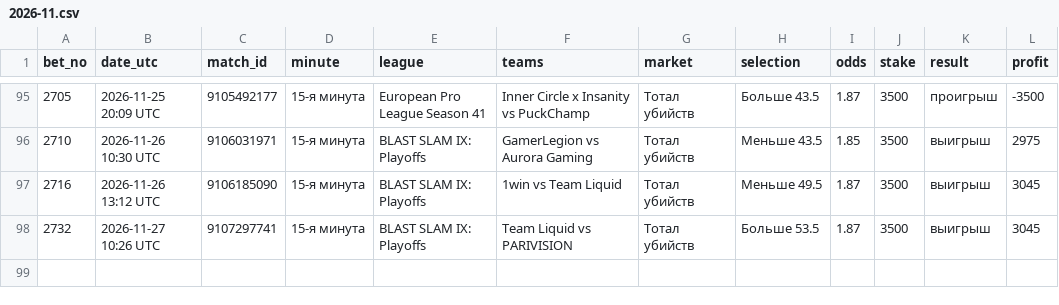
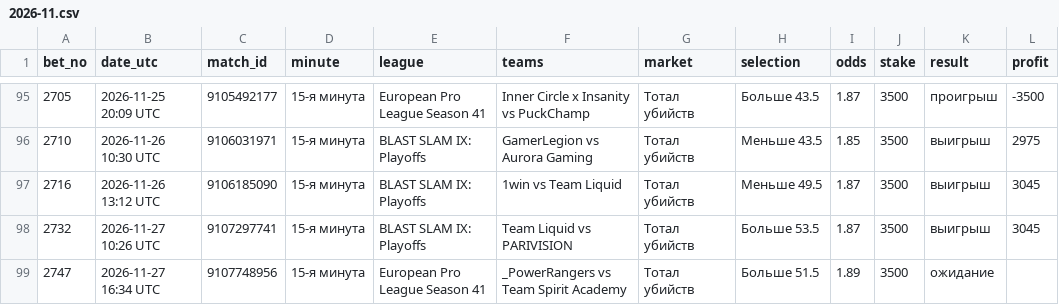
Before and after one commit to betsaipro-predictions/betsaipro-predictions, a CSV file: bets/2026-11.csv, drawn as a sheet; only a part is shown, gaps mark what is left out.

```diff
--- a/bets/2026-11.csv
+++ b/bets/2026-11.csv
@@ -98 +98,2 @@ bet_no,date_utc,match_id,minute,league,teams,market,selection,odds,stake,result,
 2732,2026-11-27 10:26 UTC,9107297741,15-я минута,BLAST SLAM IX: Playoffs,Team Liquid vs PARIVISION,Тотал убийств,Больше 53.5,1.87,3500,выигрыш,3045
+2747,2026-11-27 16:34 UTC,9107748956,15-я минута,European Pro League Season 41,_PowerRangers vs Team Spirit Academy,Тотал убийств,Больше 51.5,1.89,3500,ожидание,
```
Also changed, not shown: 1 other file.
